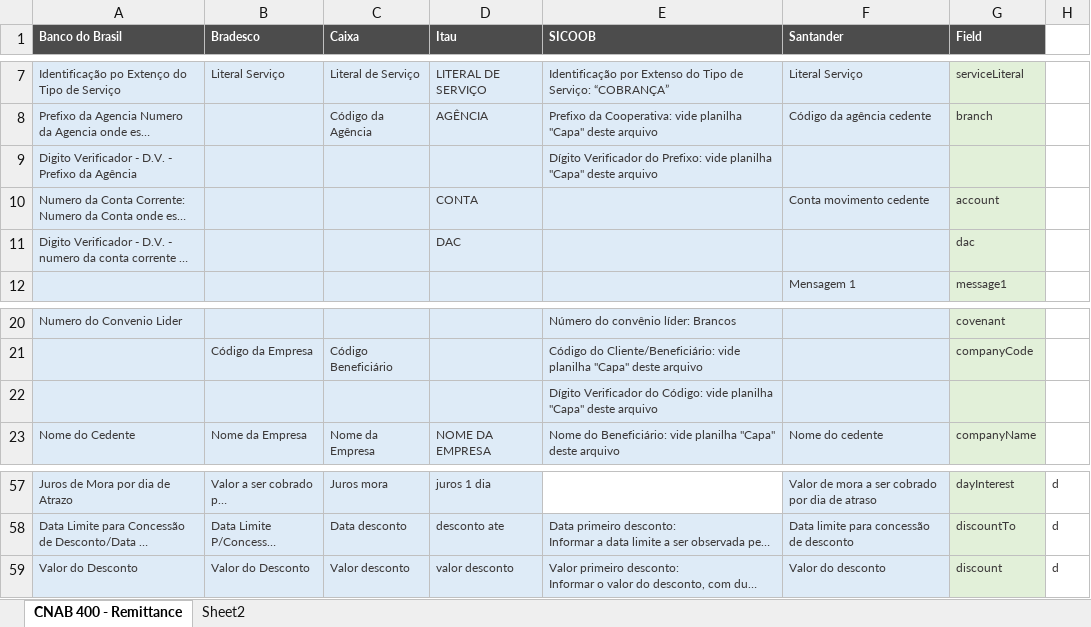
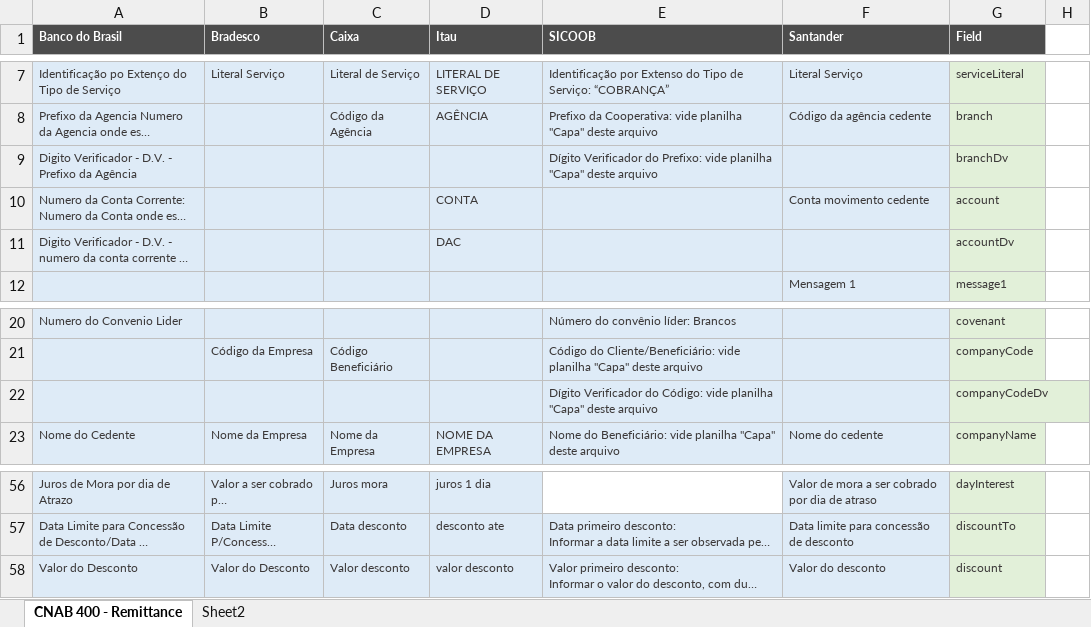
Before and after one commit to naylonkessler/smart-cnab, an Excel workbook: docs/Normalization.xlsx, sheet CNAB 400 - Remittance, drawn as a sheet; only a part is shown, gaps mark what is left out; long unchanged cells end in …; values as stored, in another font and other column widths than the file's, no borders; conditional formats not drawn; addresses are those after the commit; the diff covers the shown part only; the diff names each change by its address in the sheet, - before the commit and + after, or states it on an @@ line.

```diff
--- a/docs/Normalization.xlsx (sheet CNAB 400 - Remittance)
+++ b/docs/Normalization.xlsx (sheet CNAB 400 - Remittance)
-G9 (Field): (empty)
+G9 (Field): branchDv
-G11 (Field): dac
+G11 (Field): accountDv
-G22 (Field): (empty)
+G22 (Field): companyCodeDv
-H56:H58: d
+H56:H58: (empty)
```
Also changed, not shown: other rows of this sheet, 7 other files.
